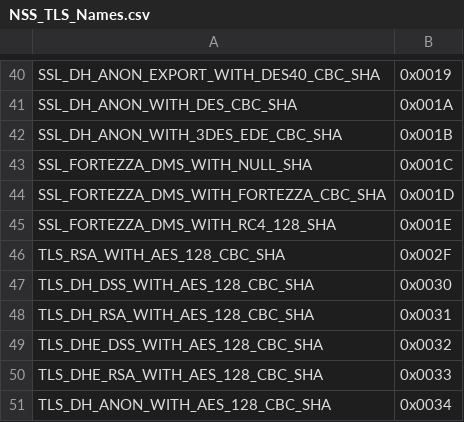
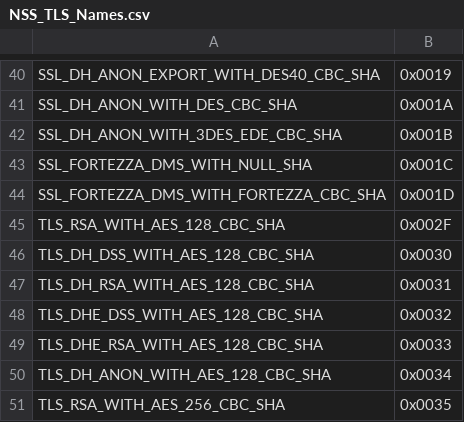
Before and after one commit to jvehent/tlsnames, a CSV file: NSS_TLS_Names.csv, drawn as a sheet; only a part is shown, gaps mark what is left out; the shorter side is filled out with more unchanged rows.

Commit message:
NSS_TLS_Names.csv: Remove {0x00,0x1E} to prevent collision
{0x00,0x1C} and {0x00,0x1D} were reserved by IANA to avoid collisions
with Fortezza-based cipher suites in SSL 3. Unfortunately, {0x00,0x1E}
was missed. Since the correspondence is built around IANA, we remove
the conflicting Fortezza cipher from the NSS list.

```diff
--- a/NSS_TLS_Names.csv
+++ b/NSS_TLS_Names.csv
@@ -44,3 +44,2 @@ SSL_FORTEZZA_DMS_WITH_NULL_SHA,0x001C
 SSL_FORTEZZA_DMS_WITH_FORTEZZA_CBC_SHA,0x001D
-SSL_FORTEZZA_DMS_WITH_RC4_128_SHA,0x001E
 TLS_RSA_WITH_AES_128_CBC_SHA,0x002F
```
